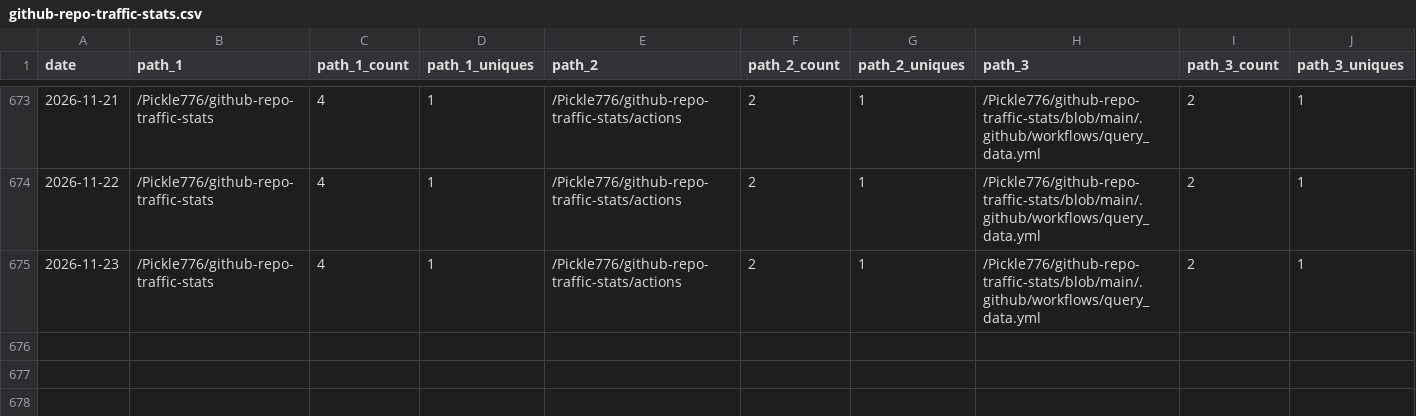
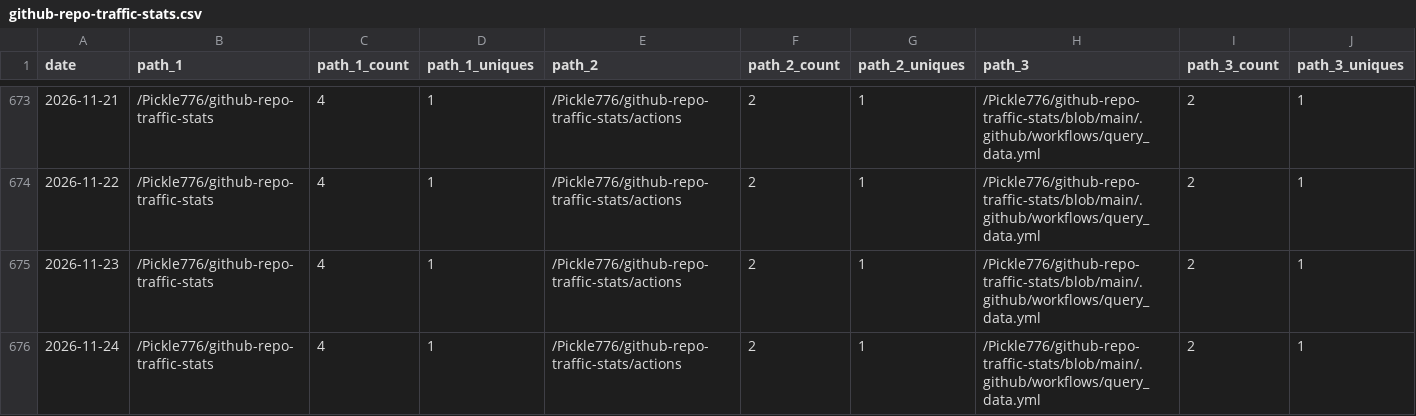
Before and after one commit to Pickle776/github-repo-traffic-stats, a CSV file: data/github_paths/github-repo-traffic-stats.csv, drawn as a sheet; only a part is shown, gaps mark what is left out; rows hold the shown columns only; the diff names each change by its address in the sheet, - before the commit and + after, or states it on an @@ line.

```diff
--- a/data/github_paths/github-repo-traffic-stats.csv
+++ b/data/github_paths/github-repo-traffic-stats.csv
+row 676: 2026-11-24 | /Pickle776/github-repo-traffic-stats | 4 | 1 | /Pickle776/github-repo-traffic-stats/actions | 2 | 1 | /Pickle776/github-repo-traffic-stats/blob/main/.github/workflows/query_data.yml | 2 | 1
```
Also changed, not shown: data/github_paths/BookTracker.csv, data/github_paths/JWall.csv, 22 other files.
